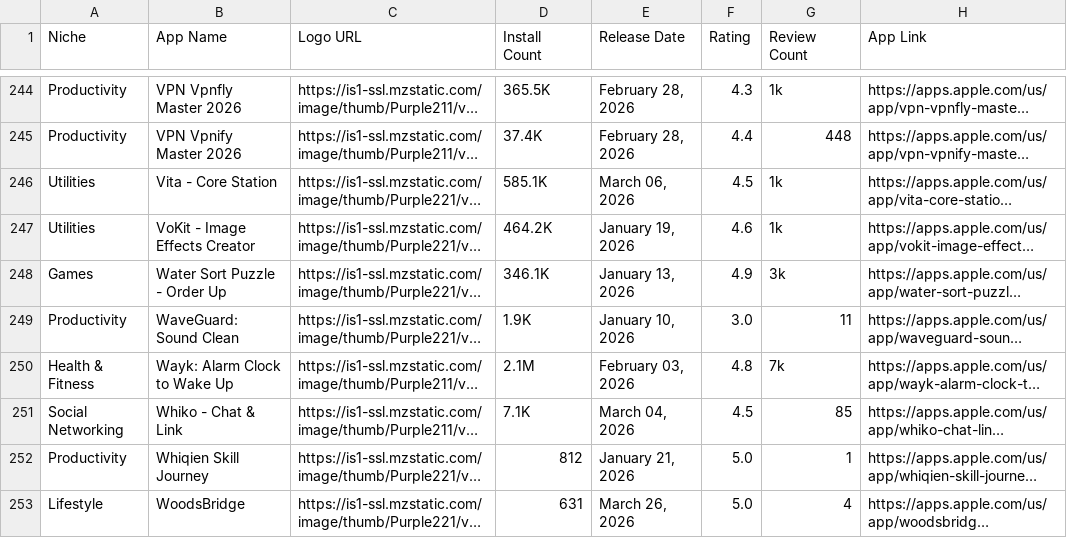
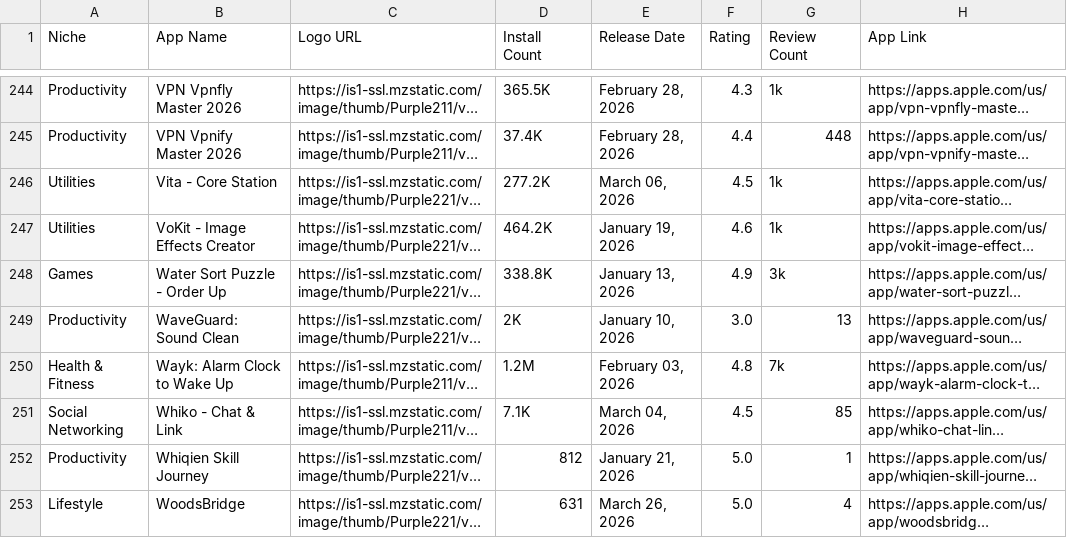
Before and after one commit to zakariaferzazi/automations_saso, a CSV file: app_store_apps.csv, drawn as a sheet; only a part is shown, gaps mark what is left out; long unchanged cells end in …; the diff covers the shown part only; the diff names each change by its address in the sheet, - before the commit and + after, or states it on an @@ line.

```diff
--- a/app_store_apps.csv
+++ b/app_store_apps.csv
-D246 (Install Count): 585.1K
+D246 (Install Count): 277.2K
-D248 (Install Count): 346.1K
+D248 (Install Count): 338.8K
-D249 (Install Count): 1.9K
+D249 (Install Count): 2K
-G249 (Review Count): 11
+G249 (Review Count): 13
-D250 (Install Count): 2.1M
+D250 (Install Count): 1.2M
```
Also changed, not shown: 63 edited cells elsewhere in this file.
